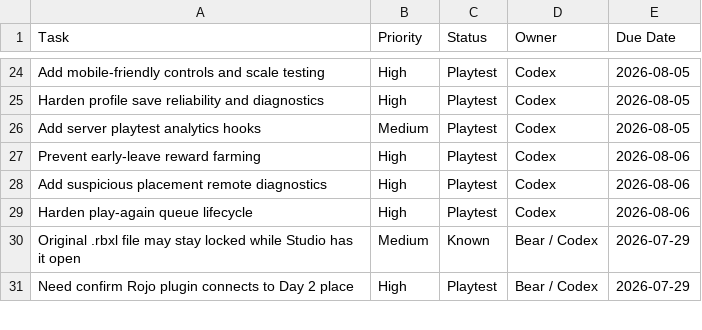
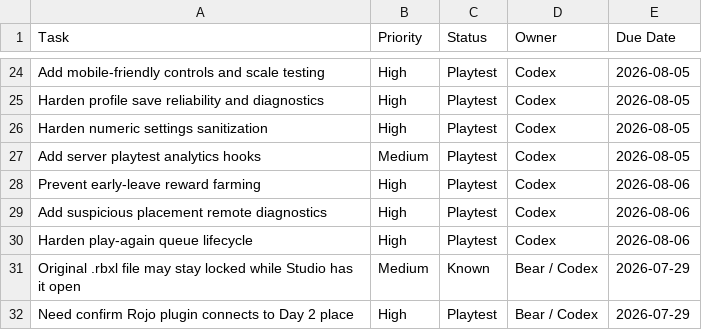
Before and after one commit to yoelthewhale/brickblast-roblox, a CSV file: docs/TUESDAY_IMPORT.csv, drawn as a sheet; only a part is shown, gaps mark what is left out.

```diff
--- a/docs/TUESDAY_IMPORT.csv
+++ b/docs/TUESDAY_IMPORT.csv
@@ -25,2 +25,3 @@ Add mobile-friendly controls and scale testing,High,Playtest,Codex,2026-08-05
 Harden profile save reliability and diagnostics,High,Playtest,Codex,2026-08-05
+Harden numeric settings sanitization,High,Playtest,Codex,2026-08-05
 Add server playtest analytics hooks,Medium,Playtest,Codex,2026-08-05
```
Also changed, not shown: 4 other files.
